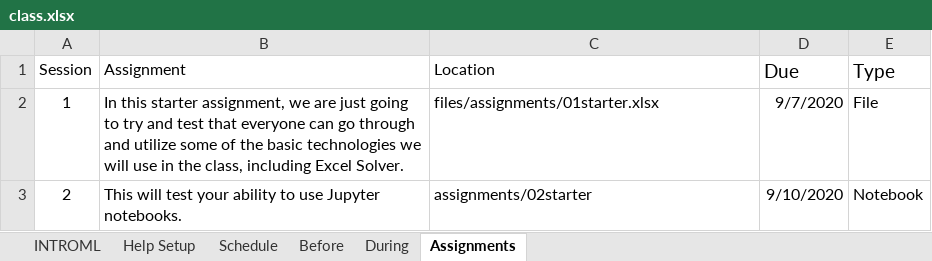
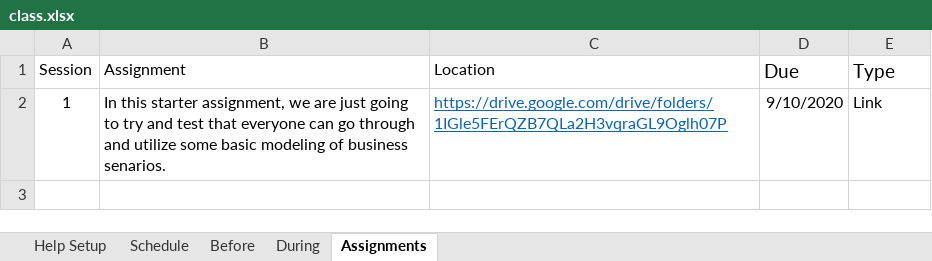
Before and after one commit to rpi-techfundamentals/ms-website-fall-2020, an Excel workbook: config/class.xlsx, sheet Assignments, drawn as a sheet; values as stored, in another font and other column widths than the file's, no borders; the diff names each change by its address in the sheet, - before the commit and + after, or states it on an @@ line.

```diff
--- a/config/class.xlsx (sheet Assignments)
+++ b/config/class.xlsx (sheet Assignments)
-sheet tab: INTROML
-B2 (Assignment): …utilize some of the basic technologies we will use in the class, including Excel Solver.
+B2 (Assignment): …utilize some basic modeling of business senarios.
-C2 (Location): files/assignments/01starter.xlsx
+C2 (Location): https://drive.google.com/drive/folders/1IGle5FErQZB7QLa2H3vqraGL9Oglh07P
@@ C2 underline: off → on, text colour: black → #0563C1 @@
-D2 (Due): 9/7/2020
+D2 (Due): 9/10/2020
-E2 (Type): File
+E2 (Type): Link
-row 3: 2 | This will test your ability to use Jupyter notebooks. | assignments/02starter | 9/10/2020 | Notebook
```
Also changed, not shown: sheet During, 15 other files.
